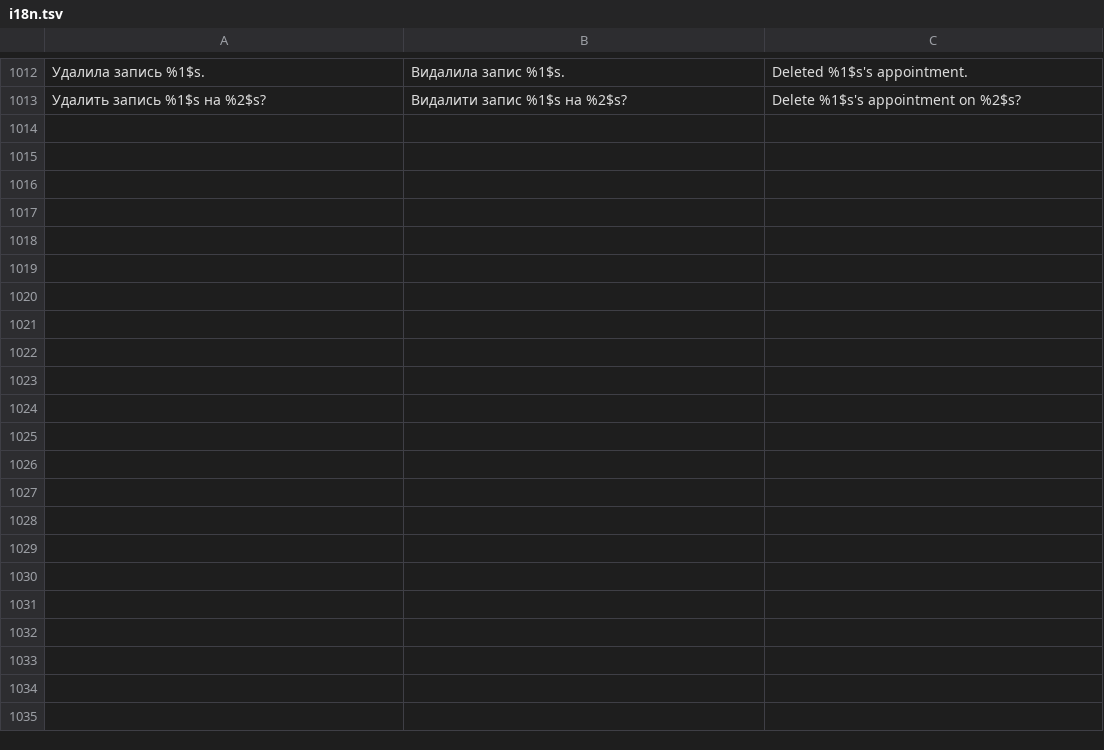
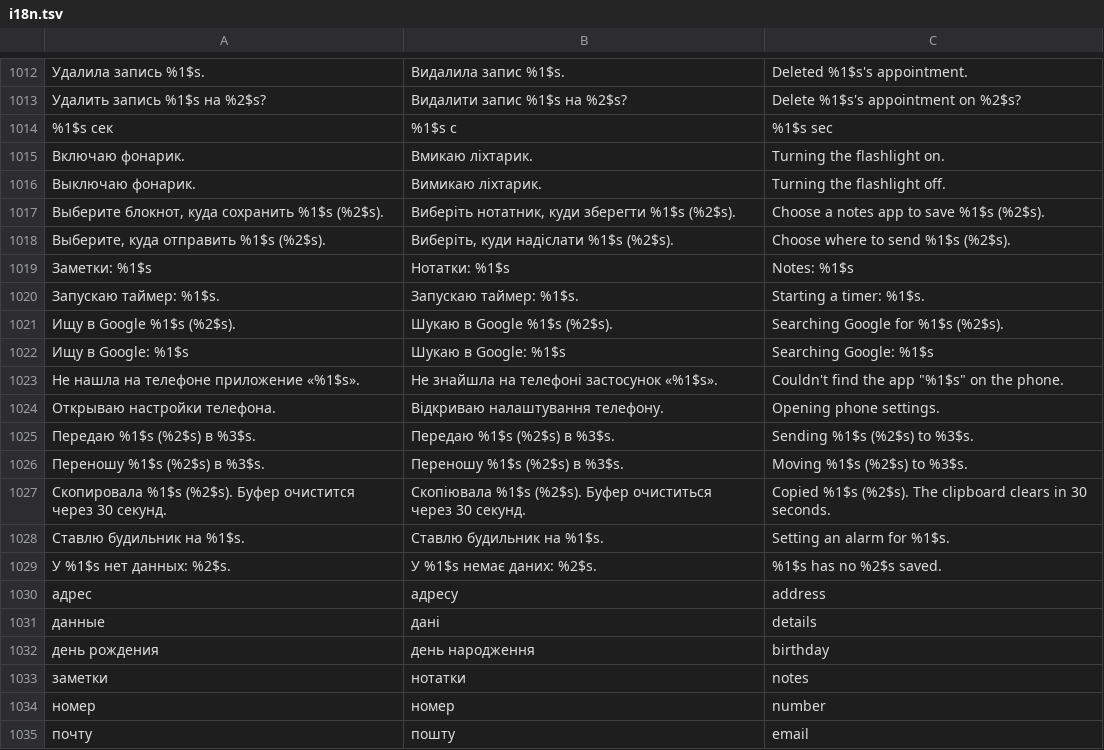
Before and after one commit to Rykovtt/Ttst, a TSV file: app/src/main/assets/i18n.tsv, drawn as a sheet; only a part is shown, gaps mark what is left out; the diff names each change by its address in the sheet, - before the commit and + after, or states it on an @@ line.

```diff
--- a/app/src/main/assets/i18n.tsv
+++ b/app/src/main/assets/i18n.tsv
+row 1014: %1$s сек | %1$s с | %1$s sec
+row 1015: Включаю фонарик. | Вмикаю ліхтарик. | Turning the flashlight on.
+row 1016: Выключаю фонарик. | Вимикаю ліхтарик. | Turning the flashlight off.
+row 1017: Выберите блокнот, куда сохранить %1$s (%2$s). | Виберіть нотатник, куди зберегти %1$s (%2$s). | Choose a notes app to save %1$s (%2$s).
+row 1018: Выберите, куда отправить %1$s (%2$s). | Виберіть, куди надіслати %1$s (%2$s). | Choose where to send %1$s (%2$s).
+row 1019: Заметки: %1$s | Нотатки: %1$s | Notes: %1$s
+row 1020: Запускаю таймер: %1$s. | Запускаю таймер: %1$s. | Starting a timer: %1$s.
+row 1021: Ищу в Google %1$s (%2$s). | Шукаю в Google %1$s (%2$s). | Searching Google for %1$s (%2$s).
+row 1022: Ищу в Google: %1$s | Шукаю в Google: %1$s | Searching Google: %1$s
+row 1023: Не нашла на телефоне приложение «%1$s». | Не знайшла на телефоні застосунок «%1$s». | Couldn't find the app "%1$s" on the phone.
+row 1024: Открываю настройки телефона. | Відкриваю налаштування телефону. | Opening phone settings.
+row 1025: Передаю %1$s (%2$s) в %3$s. | Передаю %1$s (%2$s) в %3$s. | Sending %1$s (%2$s) to %3$s.
+row 1026: Переношу %1$s (%2$s) в %3$s. | Переношу %1$s (%2$s) в %3$s. | Moving %1$s (%2$s) to %3$s.
+row 1027: Скопировала %1$s (%2$s). Буфер очистится через 30 секунд. | Скопіювала %1$s (%2$s). Буфер очиститься через 30 секунд. | Copied %1$s (%2$s). The clipboard clears in 30 seconds.
+row 1028: Ставлю будильник на %1$s. | Ставлю будильник на %1$s. | Setting an alarm for %1$s.
+row 1029: У %1$s нет данных: %2$s. | У %1$s немає даних: %2$s. | %1$s has no %2$s saved.
+row 1030: адрес | адресу | address
+row 1031: данные | дані | details
+row 1032: день рождения | день народження | birthday
+row 1033: заметки | нотатки | notes
+row 1034: номер | номер | number
+row 1035: почту | пошту | email
```
Also changed, not shown: 9 other files.
